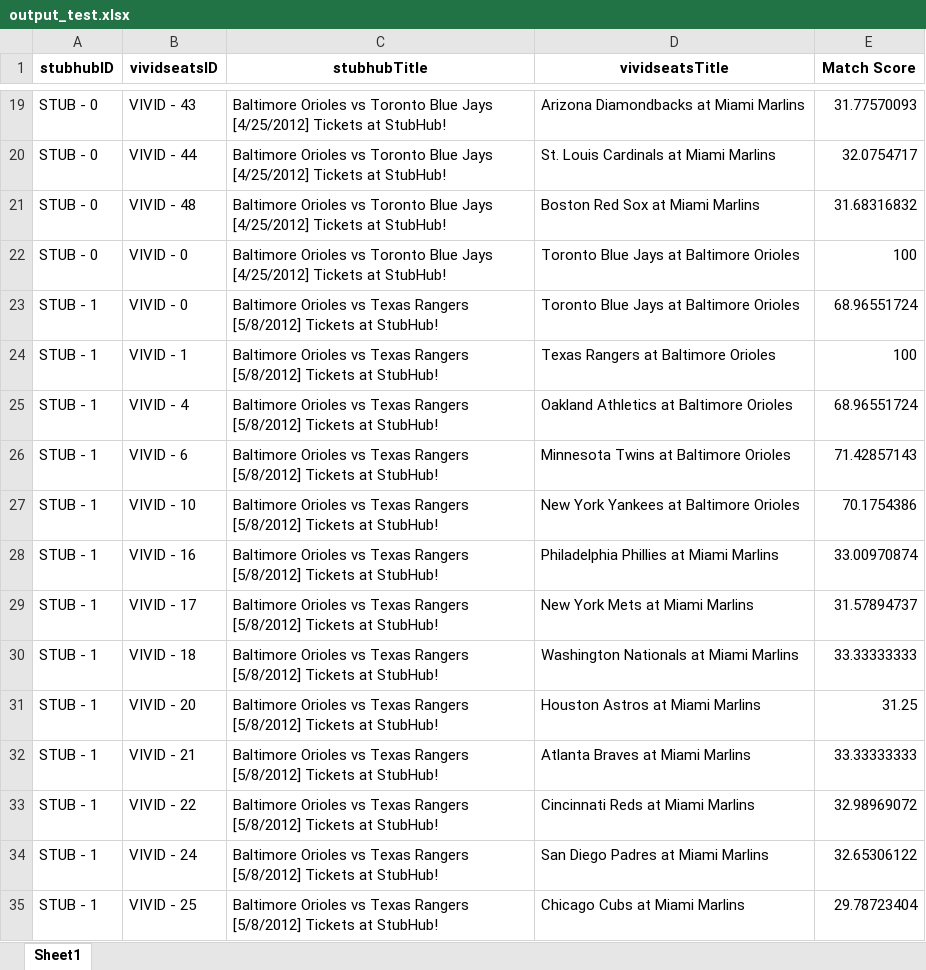
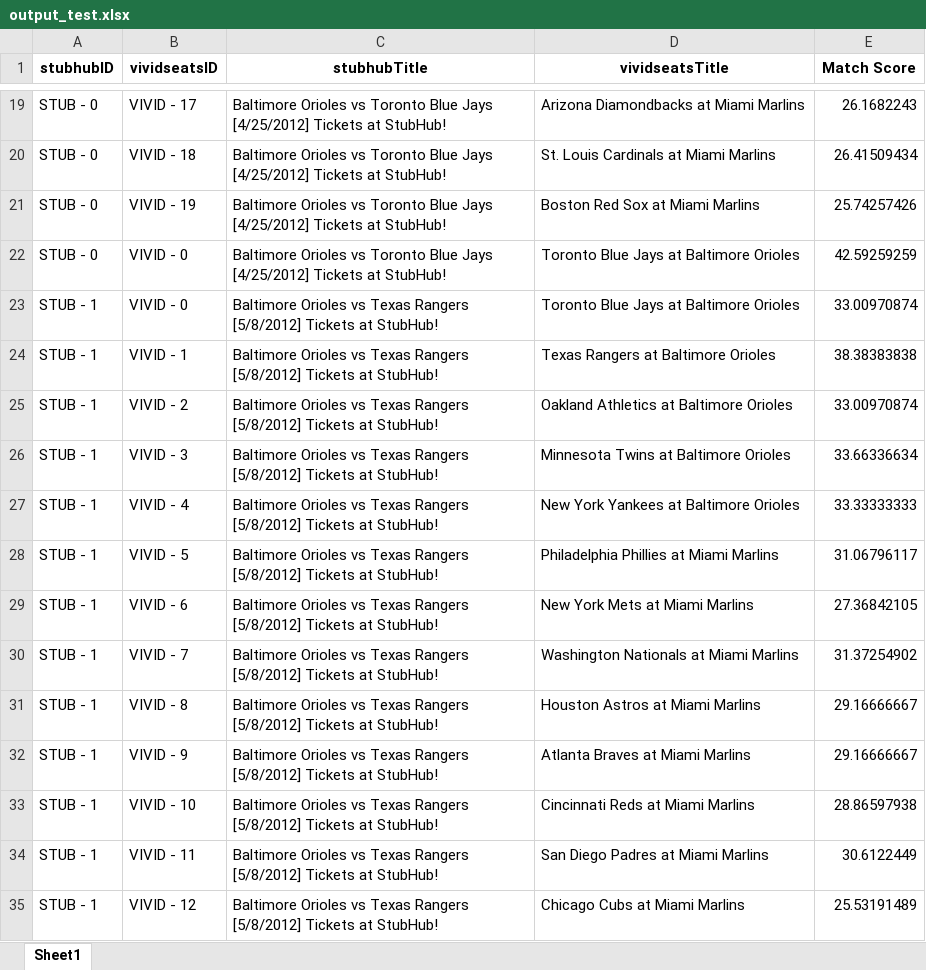
Before and after one commit to james-legrand/Fuzzy-Matching, an Excel workbook: Output/output_test.xlsx, sheet Sheet1, drawn as a sheet; only a part is shown, gaps mark what is left out; values as stored, in another font and other column widths than the file's, no borders; the diff covers the shown part only; the diff names each change by its address in the sheet, - before the commit and + after, or states it on an @@ line.

```diff
--- a/Output/output_test.xlsx (sheet Sheet1)
+++ b/Output/output_test.xlsx (sheet Sheet1)
-B19 (vividseatsID): VIVID - 43
+B19 (vividseatsID): VIVID - 17
-E19 (Match Score): 31.77570093
+E19 (Match Score): 26.1682243
-B20 (vividseatsID): VIVID - 44
+B20 (vividseatsID): VIVID - 18
-E20 (Match Score): 32.0754717
+E20 (Match Score): 26.41509434
-B21 (vividseatsID): VIVID - 48
+B21 (vividseatsID): VIVID - 19
-E21 (Match Score): 31.68316832
+E21 (Match Score): 25.74257426
-E22 (Match Score): 100
+E22 (Match Score): 42.59259259
-E23 (Match Score): 68.96551724
+E23 (Match Score): 33.00970874
-E24 (Match Score): 100
+E24 (Match Score): 38.38383838
-B25 (vividseatsID): VIVID - 4
+B25 (vividseatsID): VIVID - 2
-E25 (Match Score): 68.96551724
+E25 (Match Score): 33.00970874
-B26 (vividseatsID): VIVID - 6
+B26 (vividseatsID): VIVID - 3
-E26 (Match Score): 71.42857143
+E26 (Match Score): 33.66336634
-B27 (vividseatsID): VIVID - 10
+B27 (vividseatsID): VIVID - 4
-E27 (Match Score): 70.1754386
+E27 (Match Score): 33.33333333
-B28 (vividseatsID): VIVID - 16
+B28 (vividseatsID): VIVID - 5
-E28 (Match Score): 33.00970874
+E28 (Match Score): 31.06796117
-B29 (vividseatsID): VIVID - 17
+B29 (vividseatsID): VIVID - 6
-E29 (Match Score): 31.57894737
+E29 (Match Score): 27.36842105
-B30 (vividseatsID): VIVID - 18
+B30 (vividseatsID): VIVID - 7
-E30 (Match Score): 33.33333333
+E30 (Match Score): 31.37254902
-B31 (vividseatsID): VIVID - 20
+B31 (vividseatsID): VIVID - 8
-E31 (Match Score): 31.25
+E31 (Match Score): 29.16666667
-B32 (vividseatsID): VIVID - 21
+B32 (vividseatsID): VIVID - 9
-E32 (Match Score): 33.33333333
+E32 (Match Score): 29.16666667
-B33 (vividseatsID): VIVID - 22
+B33 (vividseatsID): VIVID - 10
-E33 (Match Score): 32.98969072
+E33 (Match Score): 28.86597938
-B34 (vividseatsID): VIVID - 24
+B34 (vividseatsID): VIVID - 11
-E34 (Match Score): 32.65306122
+E34 (Match Score): 30.6122449
-B35 (vividseatsID): VIVID - 25
+B35 (vividseatsID): VIVID - 12
-E35 (Match Score): 29.78723404
+E35 (Match Score): 25.53191489
```
Also changed, not shown: 761 edited cells elsewhere in this sheet, 4 other files.
